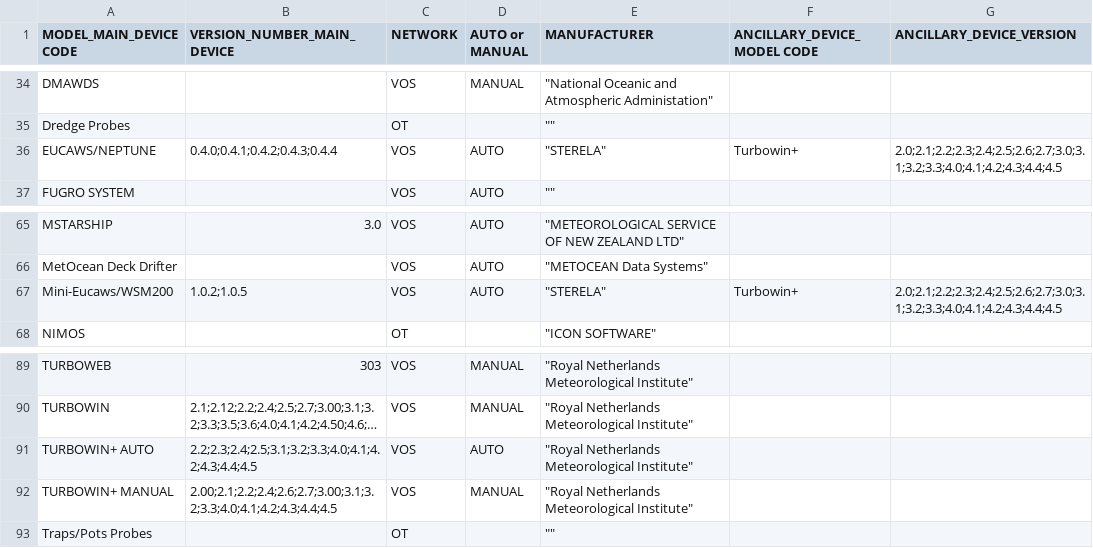
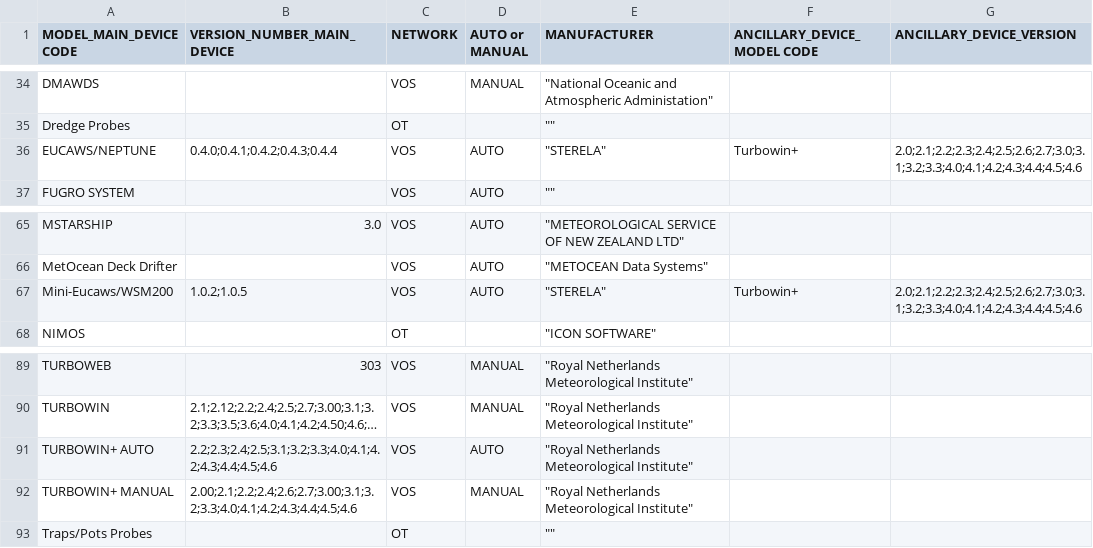
Before and after one commit to OceanOPS/sot-metadata, a CSV file: tables/2.12-2.17-MODEL_DEVICE.csv, drawn as a sheet; only a part is shown, gaps mark what is left out; long unchanged cells end in …; the diff names each change by its address in the sheet, - before the commit and + after, or states it on an @@ line.

Commit message:
Update 2.12-2.17-MODEL_DEVICE.csv
4.6 turbowin version (addition)

```diff
--- a/tables/2.12-2.17-MODEL_DEVICE.csv
+++ b/tables/2.12-2.17-MODEL_DEVICE.csv
-G36 (ANCILLARY_DEVICE_VERSION): 2.0;2.1;2.2;2.3;2.4;2.5;2.6;2.7;3.0;3.1;3.2;3.3;4.0;4.1;4.2;4.3;4.4;4.5
+G36 (ANCILLARY_DEVICE_VERSION): 2.0;2.1;2.2;2.3;2.4;2.5;2.6;2.7;3.0;3.1;3.2;3.3;4.0;4.1;4.2;4.3;4.4;4.5;4.6
-G67 (ANCILLARY_DEVICE_VERSION): 2.0;2.1;2.2;2.3;2.4;2.5;2.6;2.7;3.0;3.1;3.2;3.3;4.0;4.1;4.2;4.3;4.4;4.5
+G67 (ANCILLARY_DEVICE_VERSION): 2.0;2.1;2.2;2.3;2.4;2.5;2.6;2.7;3.0;3.1;3.2;3.3;4.0;4.1;4.2;4.3;4.4;4.5;4.6
-B91 (VERSION_NUMBER_MAIN_DEVICE): 2.2;2.3;2.4;2.5;3.1;3.2;3.3;4.0;4.1;4.2;4.3;4.4;4.5
+B91 (VERSION_NUMBER_MAIN_DEVICE): 2.2;2.3;2.4;2.5;3.1;3.2;3.3;4.0;4.1;4.2;4.3;4.4;4.5;4.6
-B92 (VERSION_NUMBER_MAIN_DEVICE): 2.00;2.1;2.2;2.4;2.6;2.7;3.00;3.1;3.2;3.3;4.0;4.1;4.2;4.3;4.4;4.5
+B92 (VERSION_NUMBER_MAIN_DEVICE): 2.00;2.1;2.2;2.4;2.6;2.7;3.00;3.1;3.2;3.3;4.0;4.1;4.2;4.3;4.4;4.5;4.6
```
